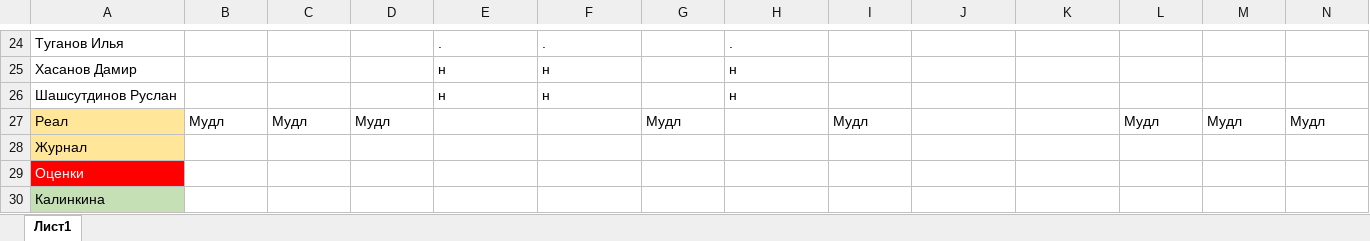
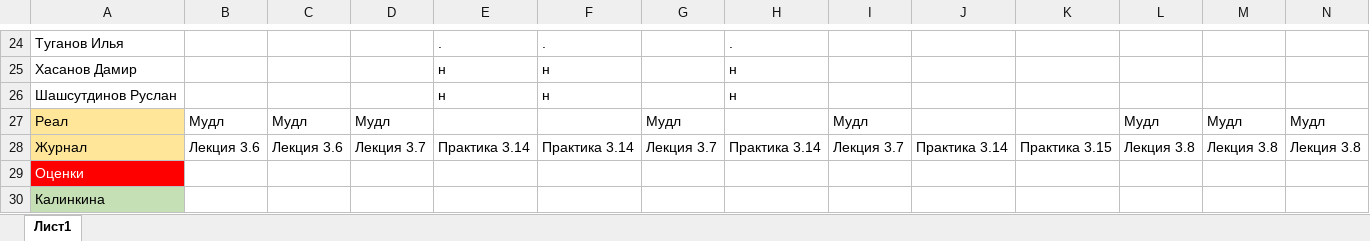
Before and after one commit to OleynikIlyaIgorevich/Journal, an Excel workbook: 5) Март/915/915 Разработка моб приложений_март.xlsx, sheet Лист1, drawn as a sheet; only a part is shown, gaps mark what is left out; values as stored, in another font and other column widths than the file's, no borders; removed rows and columns are numbered as before the commit, all else as after; rows hold the shown columns only; the diff names each change by its address in the sheet, - before the commit and + after, or states it on an @@ line.

```diff
--- a/5) Март/915/915 Разработка моб приложений_март.xlsx (sheet Лист1)
+++ b/5) Март/915/915 Разработка моб приложений_март.xlsx (sheet Лист1)
-row 28: Журнал
+row 28: Журнал | Лекция 3.6 | Лекция 3.6 | Лекция 3.7 | Практика 3.14 | Практика 3.14 | Лекция 3.7 | Практика 3.14 | Лекция 3.7 | Практика 3.14 | Практика 3.15 | Лекция 3.8 | Лекция 3.8 | Лекция 3.8
```
Also changed, not shown: 2) Декабрь/914/914 Разработка моб приложений_декабрь.xlsx, 2) Декабрь/915/915 Разработка моб приложений_декабрь.xlsx, 8 other files.
